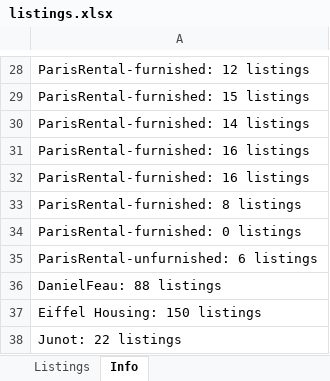
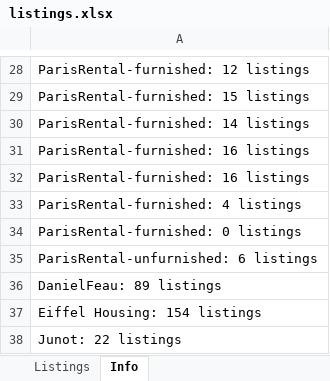
Before and after one commit to YFIP/House-Search-Agent, an Excel workbook: listings.xlsx, sheet Info, drawn as a sheet; only a part is shown, gaps mark what is left out; values as stored, in another font and other column widths than the file's, no borders; the diff covers the shown part only; the diff names each change by its address in the sheet, - before the commit and + after, or states it on an @@ line.

```diff
--- a/listings.xlsx (sheet Info)
+++ b/listings.xlsx (sheet Info)
-A33: ParisRental-furnished: 8 listings
+A33: ParisRental-furnished: 4 listings
-A36: DanielFeau: 88 listings
+A36: DanielFeau: 89 listings
-A37: Eiffel Housing: 150 listings
+A37: Eiffel Housing: 154 listings
```
Also changed, not shown: 11 edited cells elsewhere in this sheet, sheet Listings, listings-sale.xlsx, 1 other file.
